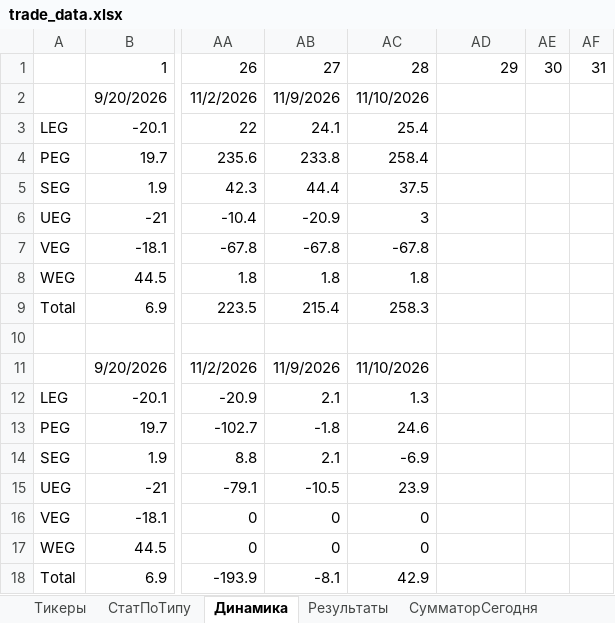
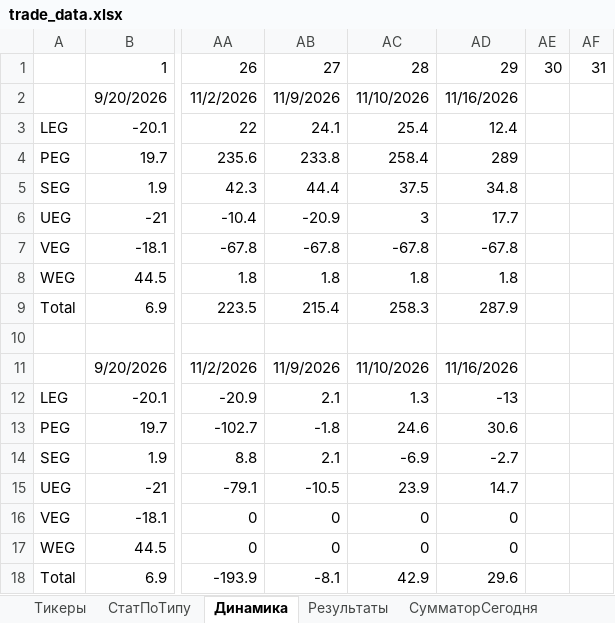
Before and after one commit to Anubis1Good/RichLaughter3, an Excel workbook: __docs/trade_data.xlsx, sheet Динамика, drawn as a sheet; only a part is shown, gaps mark what is left out; values as stored, in another font and other column widths than the file's, no borders; charts and pictures not drawn; the diff names each change by its address in the sheet, - before the commit and + after, or states it on an @@ line.

```diff
--- a/__docs/trade_data.xlsx (sheet Динамика)
+++ b/__docs/trade_data.xlsx (sheet Динамика)
-AD2: (empty)
+AD2: 11/16/2026
-AD3: (empty)
+AD3: 12.4
-AD4: (empty)
+AD4: 289
-AD5: (empty)
+AD5: 34.8
-AD6: (empty)
+AD6: 17.7
-AD7: (empty)
+AD7: -67.8
-AD8: (empty)
+AD8: 1.8
-AD9: (empty)
+AD9: 287.9
-AD11: (empty)
+AD11: 11/16/2026
-AD12: (empty)
+AD12: -13
-AD13: (empty)
+AD13: 30.6
-AD14: (empty)
+AD14: -2.7
-AD15: (empty)
+AD15: 14.7
-AD16:AD17: (empty)
+AD16:AD17: 0
-AD18: (empty)
+AD18: 29.6
```
Also changed, not shown: sheet Результаты, sheet СумматорСегодня, sheet СтатПоТипу, formulas that keep their value, charts or pictures, 1 other file.
